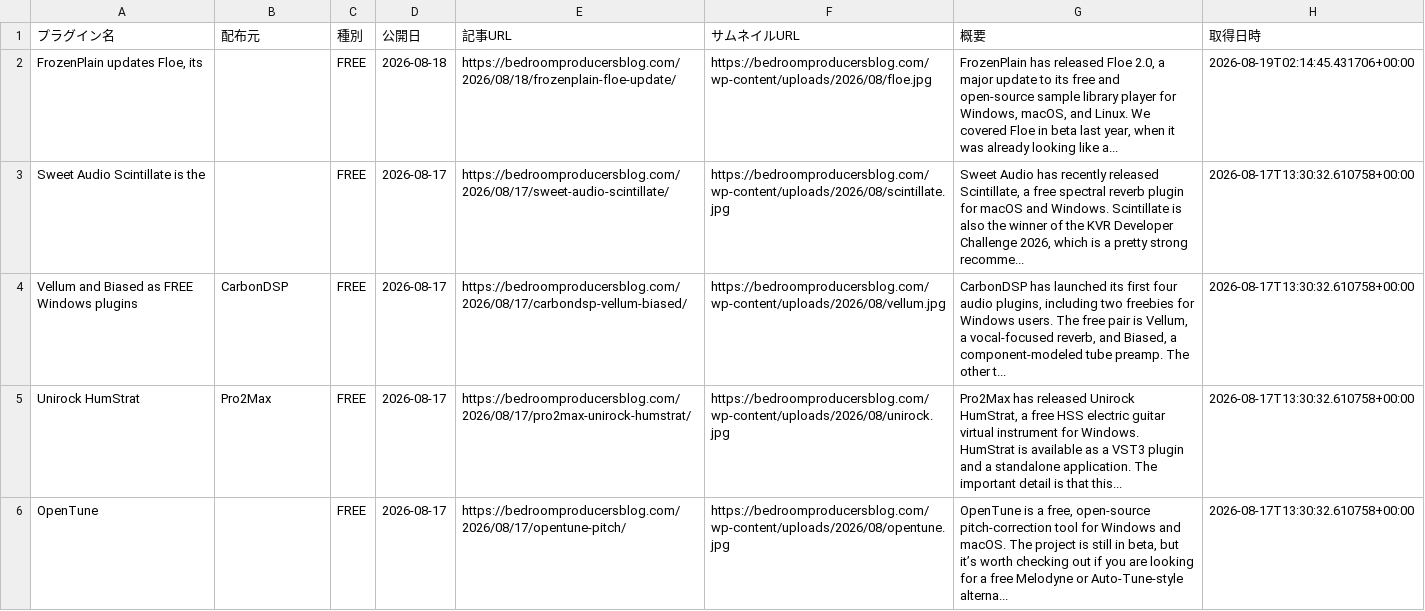
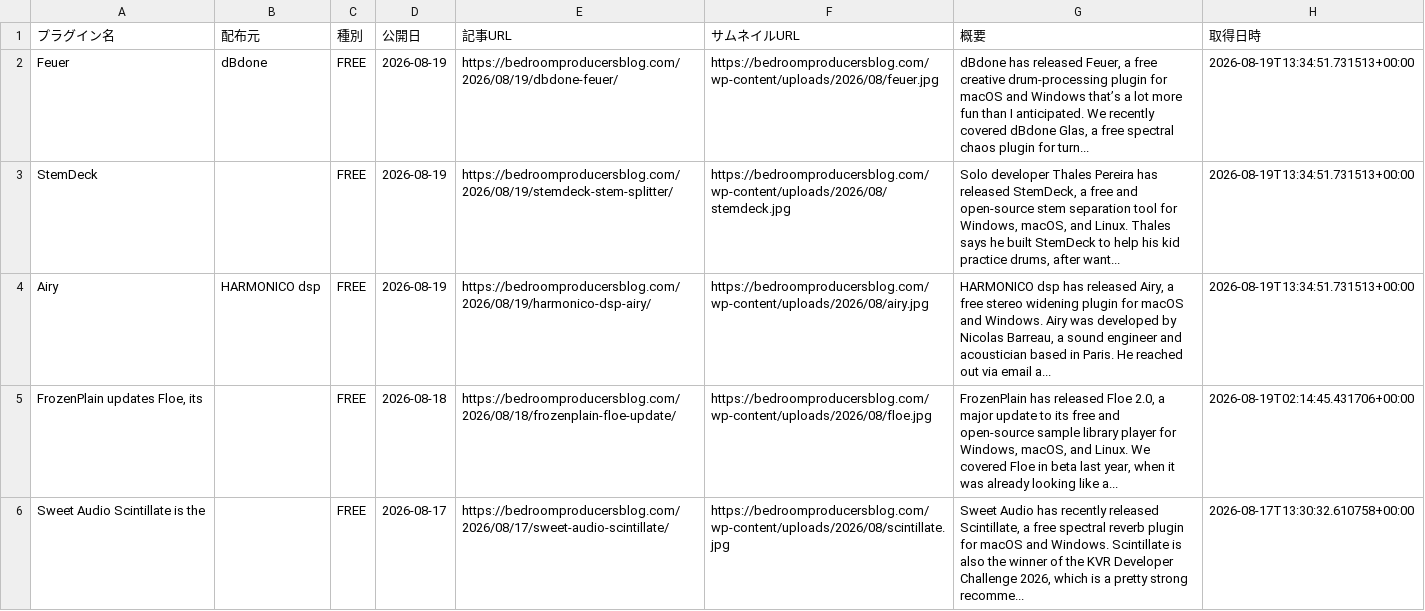
Before and after one commit to Plugin-Tsushin/plugin-boutique-scraper, a CSV file: output/free_bpb_history.csv, drawn as a sheet; only a part is shown; the shorter side is filled out with more unchanged rows; the diff names each change by its address in the sheet, - before the commit and + after, or states it on an @@ line.

```diff
--- a/output/free_bpb_history.csv
+++ b/output/free_bpb_history.csv
+row 2: Feuer | dBdone | FREE | 2026-08-19 | https://bedroomproducersblog.com/2026/08/19/dbdone-feuer/ | https://bedroomproducersblog.com/wp-content/uploads/2026/08/feuer.jpg | dBdone has released Feuer, a free creative drum-processing plugin for macOS and Windows that’s a lot more fun than I anticipated. We recently covered dBdone Glas, a free spectral chaos plugin for turn... | 2026-08-19T13:34:51.731513+00:00
+row 3: StemDeck |  | FREE | 2026-08-19 | https://bedroomproducersblog.com/2026/08/19/stemdeck-stem-splitter/ | https://bedroomproducersblog.com/wp-content/uploads/2026/08/stemdeck.jpg | Solo developer Thales Pereira has released StemDeck, a free and open-source stem separation tool for Windows, macOS, and Linux. Thales says he built StemDeck to help his kid practice drums, after want... | 2026-08-19T13:34:51.731513+00:00
+row 4: Airy | HARMONICO dsp | FREE | 2026-08-19 | https://bedroomproducersblog.com/2026/08/19/harmonico-dsp-airy/ | https://bedroomproducersblog.com/wp-content/uploads/2026/08/airy.jpg | HARMONICO dsp has released Airy, a free stereo widening plugin for macOS and Windows. Airy was developed by Nicolas Barreau, a sound engineer and acoustician based in Paris. He reached out via email a... | 2026-08-19T13:34:51.731513+00:00
```
Also changed, not shown: output/free_bpb_latest.csv.
